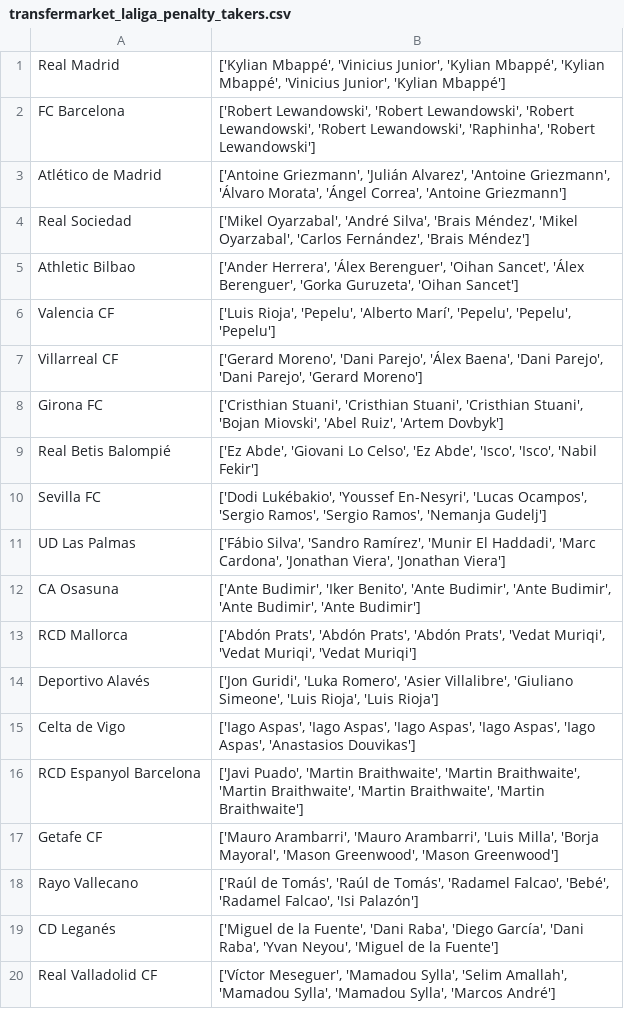
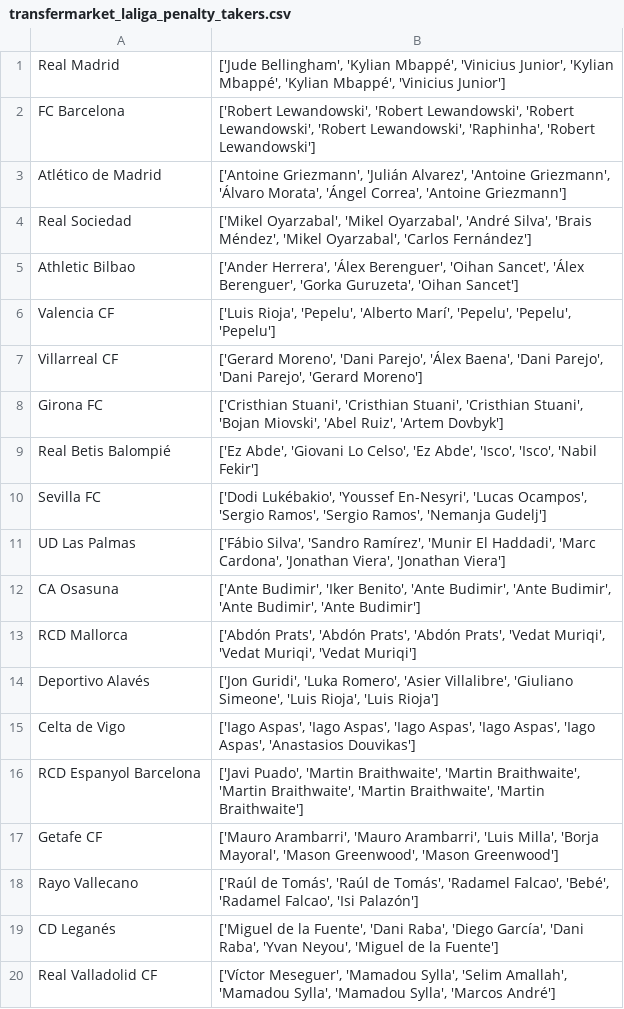
Before and after one commit to pabloroldan98/knapsack-football-formations, a CSV file: csv_files/transfermarket_laliga_penalty_takers.csv, drawn as a sheet.

```diff
--- a/csv_files/transfermarket_laliga_penalty_takers.csv
+++ b/csv_files/transfermarket_laliga_penalty_takers.csv
@@ -1,5 +1,5 @@
-Real Madrid,"['Kylian Mbappé', 'Vinicius Junior', 'Kylian Mbappé', 'Kylian Mbappé', 'Vinicius Junior', 'Kylian Mbappé']"
+Real Madrid,"['Jude Bellingham', 'Kylian Mbappé', 'Vinicius Junior', 'Kylian Mbappé', 'Kylian Mbappé', 'Vinicius Junior']"
 FC Barcelona,"['Robert Lewandowski', 'Robert Lewandowski', 'Robert Lewandowski', 'Robert Lewandowski', 'Raphinha', 'Robert Lewandowski']"
 Atlético de Madrid,"['Antoine Griezmann', 'Julián Alvarez', 'Antoine Griezmann', 'Álvaro Morata', 'Ángel Correa', 'Antoine Griezmann']"
-Real Sociedad,"['Mikel Oyarzabal', 'André Silva', 'Brais Méndez', 'Mikel Oyarzabal', 'Carlos Fernández', 'Brais Méndez']"
+Real Sociedad,"['Mikel Oyarzabal', 'Mikel Oyarzabal', 'André Silva', 'Brais Méndez', 'Mikel Oyarzabal', 'Carlos Fernández']"
 Athletic Bilbao,"['Ander Herrera', 'Álex Berenguer', 'Oihan Sancet', 'Álex Berenguer', 'Gorka Guruzeta', 'Oihan Sancet']"
```
Also changed, not shown: csv_files/transfermarket_laliga_penalty_savers.csv, 7 other files.
